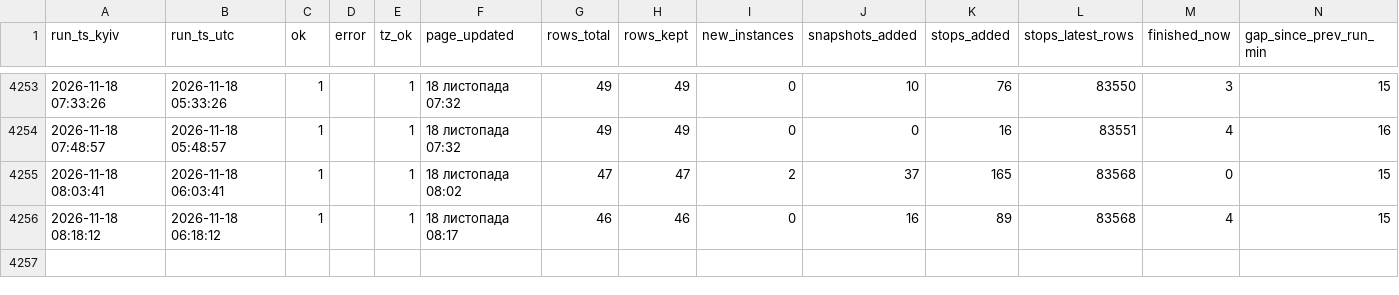
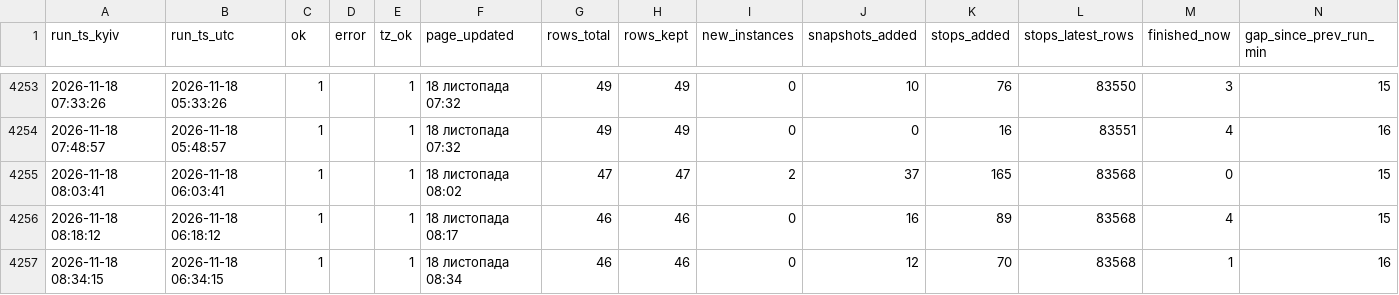
Before and after one commit to bratxja-cmd/UZ-delays, a CSV file: data/run_log.csv, drawn as a sheet; only a part is shown, gaps mark what is left out; the diff names each change by its address in the sheet, - before the commit and + after, or states it on an @@ line.

```diff
--- a/data/run_log.csv
+++ b/data/run_log.csv
+row 4257: 2026-11-18 08:34:15 | 2026-11-18 06:34:15 | 1 |  | 1 | 18 листопада 08:34 | 46 | 46 | 0 | 12 | 70 | 83568 | 1 | 16
```
Also changed, not shown: 5 other files.
